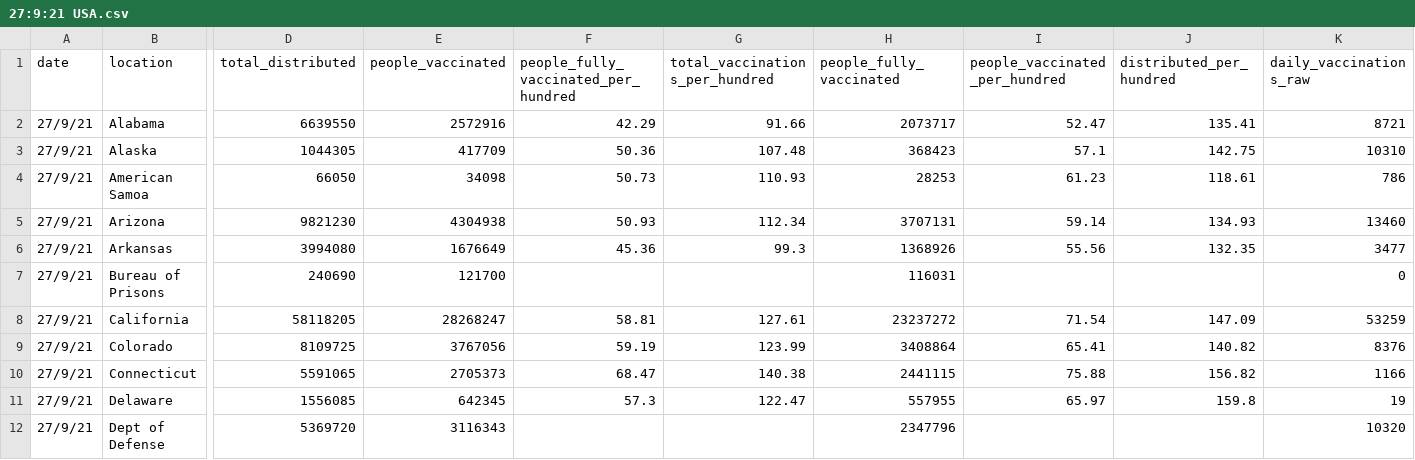
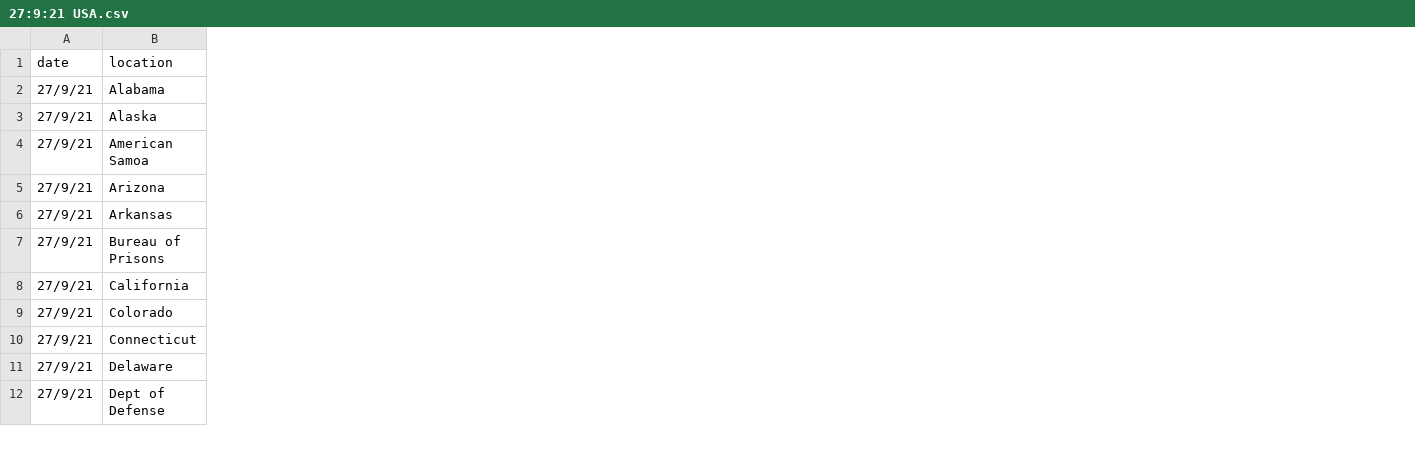
Before and after one commit to AshinOliver/VIS2, a CSV file: 27:9:21 USA.csv, drawn as a sheet; only a part is shown, gaps mark what is left out; the diff covers the shown part only; the diff names each change by its address in the sheet, - before the commit and + after, or states it on an @@ line.

Commit message:
Add files via upload

```diff
--- a/27:9:21 USA.csv
+++ b/27:9:21 USA.csv
-column D (total_distributed), rows 2-12: 6639550 | 1044305 | 66050 | 9821230 | 3994080 | 240690 | 58118205 | 8109725 | 5591065 | 1556085 | 5369720
-column E (people_vaccinated), rows 2-12: 2572916 | 417709 | 34098 | 4304938 | 1676649 | 121700 | 28268247 | 3767056 | 2705373 | 642345 | 3116343
-column F, rows 1-11: people_fully_vaccinated_per_hundred | 42.29 | 50.36 | 50.73 | 50.93 | 45.36 |  | 58.81 | 59.19 | 68.47 | 57.3
-column G (total_vaccinations_per_hundred), rows 2-11: 91.66 | 107.48 | 110.93 | 112.34 | 99.3 |  | 127.61 | 123.99 | 140.38 | 122.47
-column H (people_fully_vaccinated), rows 2-12: 2073717 | 368423 | 28253 | 3707131 | 1368926 | 116031 | 23237272 | 3408864 | 2441115 | 557955 | 2347796
-column I (people_vaccinated_per_hundred), rows 2-11: 52.47 | 57.1 | 61.23 | 59.14 | 55.56 |  | 71.54 | 65.41 | 75.88 | 65.97
-column J (distributed_per_hundred), rows 2-11: 135.41 | 142.75 | 118.61 | 134.93 | 132.35 |  | 147.09 | 140.82 | 156.82 | 159.8
-column K (daily_vaccinations_raw), rows 2-12: 8721 | 10310 | 786 | 13460 | 3477 | 0 | 53259 | 8376 | 1166 | 19 | 10320
```
Also changed, not shown: 3 removed columns elsewhere in this file.
